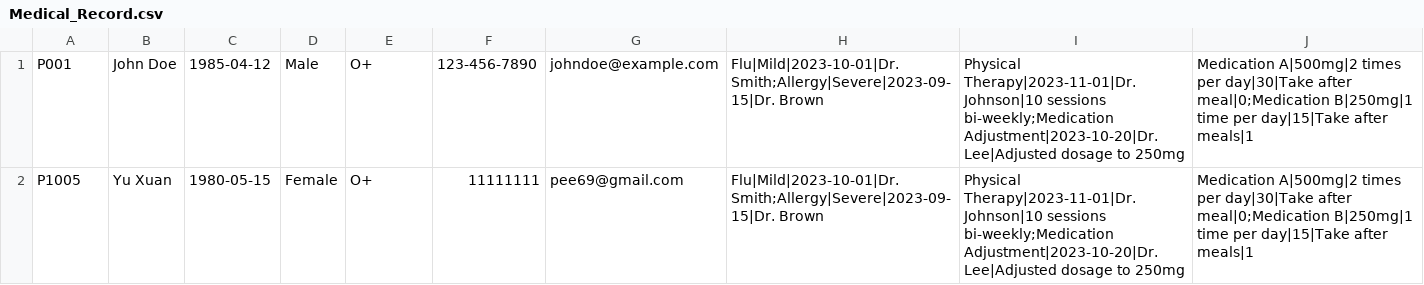
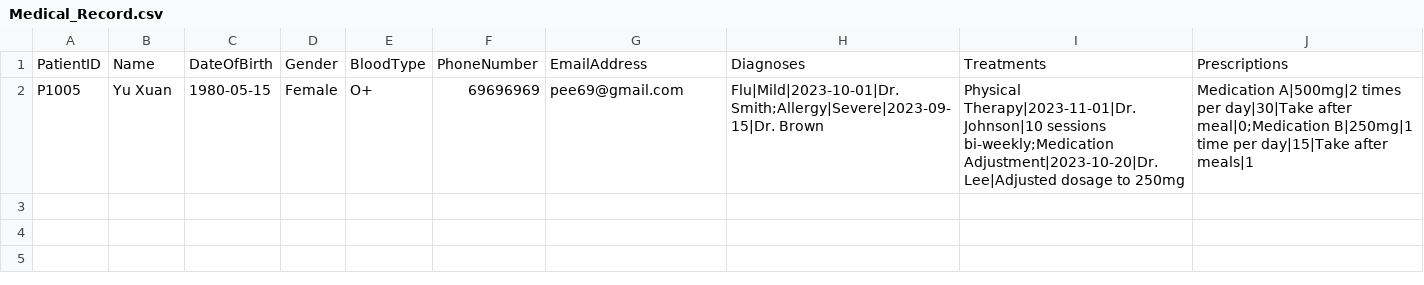
Before and after one commit to YellowO2/HospitalManagementSystem, a CSV file: csv_data/Medical_Record.csv, drawn as a sheet.

```diff
--- a/csv_data/Medical_Record.csv
+++ b/csv_data/Medical_Record.csv
@@ -1,2 +1,2 @@
-P001,John Doe,1985-04-12,Male,O+,123-456-7890,johndoe@example.com,Flu|Mild|2023-10-01|Dr. Smith;Allergy|Severe|2023-09-15|Dr. Brown,Physical Therapy|2023-11-01|Dr. Johnson|10 sessions bi-weekly;Medication Adjustment|2023-10-20|Dr. Lee|Adjusted dosage to 250mg,Medication A|500mg|2 times per day|30|Take after meal|0;Medication B|250mg|1 time per day|15|Take after meals|1
-P1005,Yu Xuan,1980-05-15,Female,O+,11111111,pee69@gmail.com,Flu|Mild|2023-10-01|Dr. Smith;Allergy|Severe|2023-09-15|Dr. Brown,Physical Therapy|2023-11-01|Dr. Johnson|10 sessions bi-weekly;Medication Adjustment|2023-10-20|Dr. Lee|Adjusted dosage to 250mg,Medication A|500mg|2 times per day|30|Take after meal|0;Medication B|250mg|1 time per day|15|Take after meals|1
+PatientID,Name,DateOfBirth,Gender,BloodType,PhoneNumber,EmailAddress,Diagnoses,Treatments,Prescriptions
+P1005,Yu Xuan,1980-05-15,Female,O+,69696969,pee69@gmail.com,Flu|Mild|2023-10-01|Dr. Smith;Allergy|Severe|2023-09-15|Dr. Brown,Physical Therapy|2023-11-01|Dr. Johnson|10 sessions bi-weekly;Medication Adjustment|2023-10-20|Dr. Lee|Adjusted dosage to 250mg,Medication A|500mg|2 times per day|30|Take after meal|0;Medication B|250mg|1 time per day|15|Take after meals|1
```
Also changed, not shown: csv_data/User_List.csv, 1 other file.
